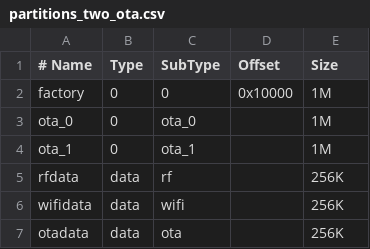
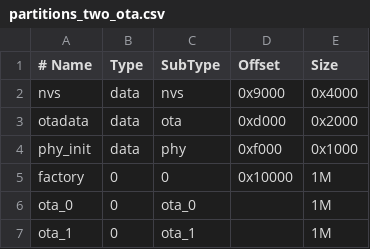
Before and after one commit to espressif/esp-hal-3rdparty, a CSV file: components/partition_table/partitions_two_ota.csv, drawn as a sheet.

Commit message:
partition_table: update layouts, remove unused subtypes, sync with header file

```diff
--- a/components/partition_table/partitions_two_ota.csv
+++ b/components/partition_table/partitions_two_ota.csv
@@ -1,2 +1,5 @@
 # Name,   Type, SubType, Offset,   Size
+nvs,      data, nvs,     0x9000,  0x4000
+otadata,  data, ota,     0xd000,  0x2000
+phy_init, data, phy,     0xf000,  0x1000
 factory,  0,    0,       0x10000,  1M
@@ -4,4 +7 @@ ota_0,    0,    ota_0,   ,         1M
 ota_1,    0,    ota_1,   ,         1M
-rfdata,   data, rf,      ,         256K
-wifidata, data, wifi,    ,         256K
-otadata,  data, ota,     ,         256K
```
Also changed, not shown: 2 other files.
